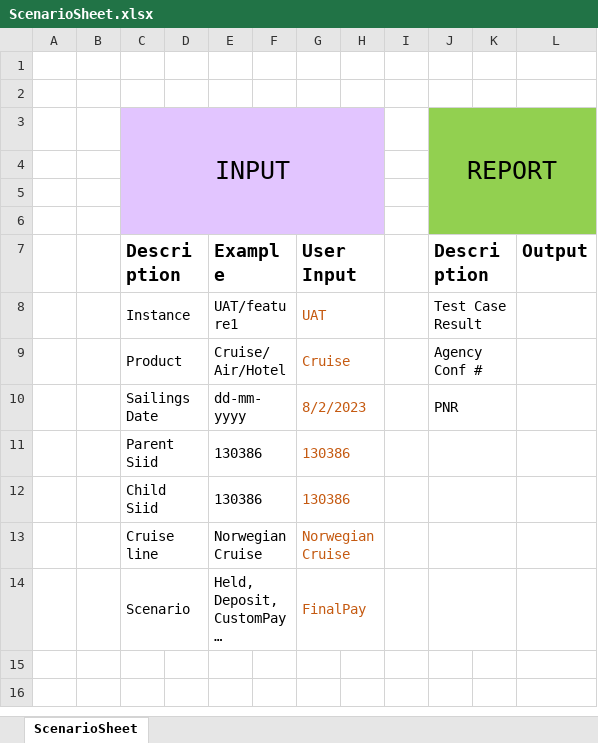
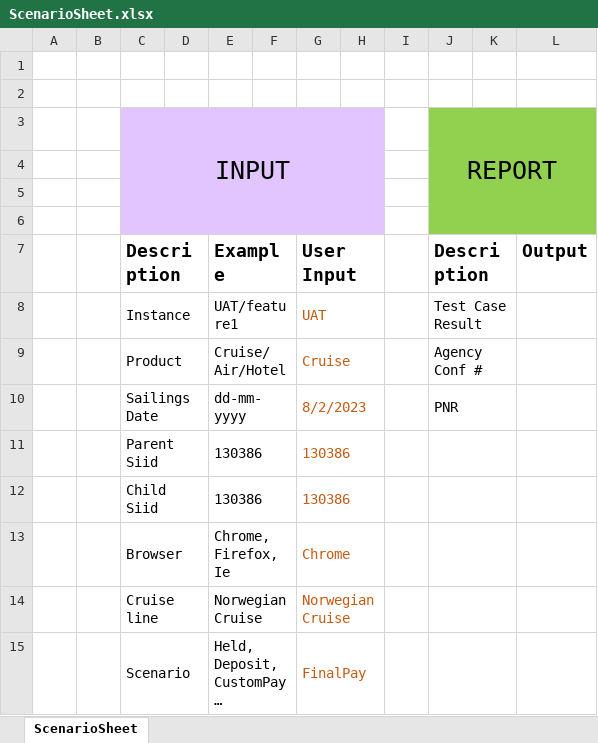
Before and after one commit to sachinknsachi/pyFrame_Shared, an Excel workbook: pyFrame/ScenarioSheet.xlsx, sheet ScenarioSheet, drawn as a sheet; long unchanged cells end in …; values as stored, in another font and other column widths than the file's, no borders; conditional formats not drawn; the diff names each change by its address in the sheet, - before the commit and + after, or states it on an @@ line.

```diff
--- a/pyFrame/ScenarioSheet.xlsx (sheet ScenarioSheet)
+++ b/pyFrame/ScenarioSheet.xlsx (sheet ScenarioSheet)
+row 13:  |  | Browser |  | Chrome, Firefox, Ie |  | Chrome
```
Also changed, not shown: 9 other files.
